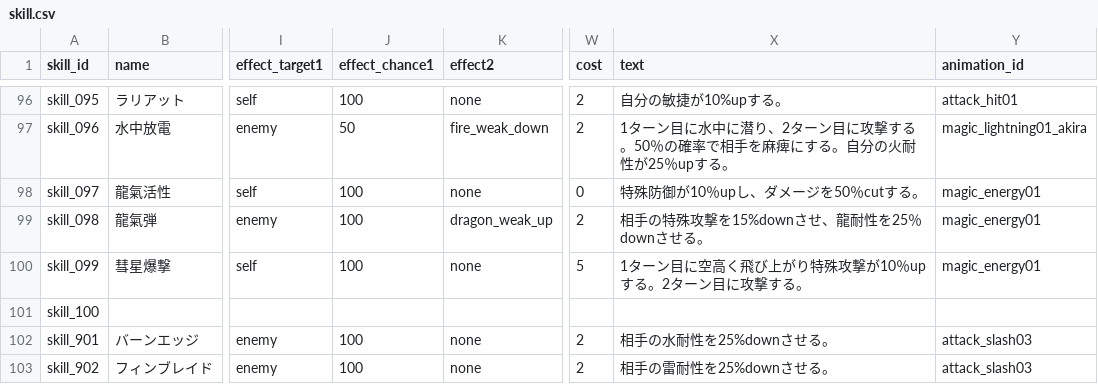
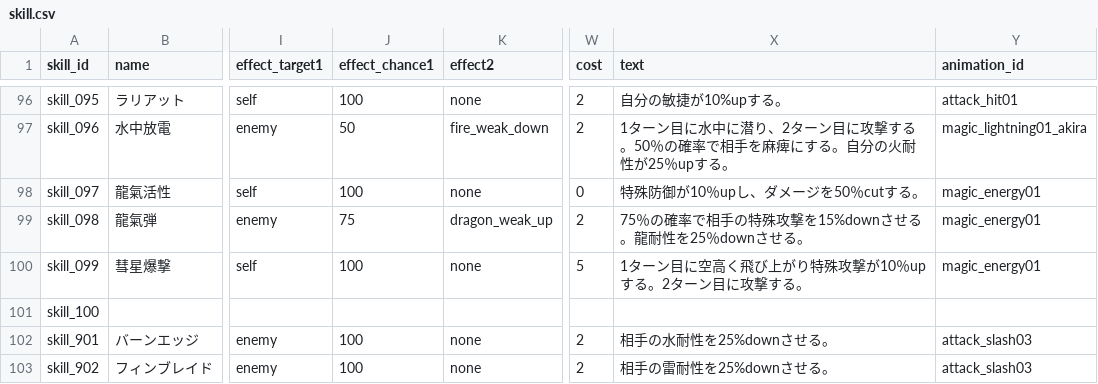
Before and after one commit to b16e17f18/MHB, a CSV file: data/skill.csv, drawn as a sheet; only a part is shown, gaps mark what is left out; the diff names each change by its address in the sheet, - before the commit and + after, or states it on an @@ line.

Commit message:
Update skill.csv

```diff
--- a/data/skill.csv
+++ b/data/skill.csv
-J99 (effect_chance1): 100
+J99 (effect_chance1): 75
-X99 (text): 相手の特殊攻撃を15%downさせ、龍耐性を25％downさせる。
+X99 (text): 75％の確率で相手の特殊攻撃を15%downさせる。龍耐性を25％downさせる。
```
